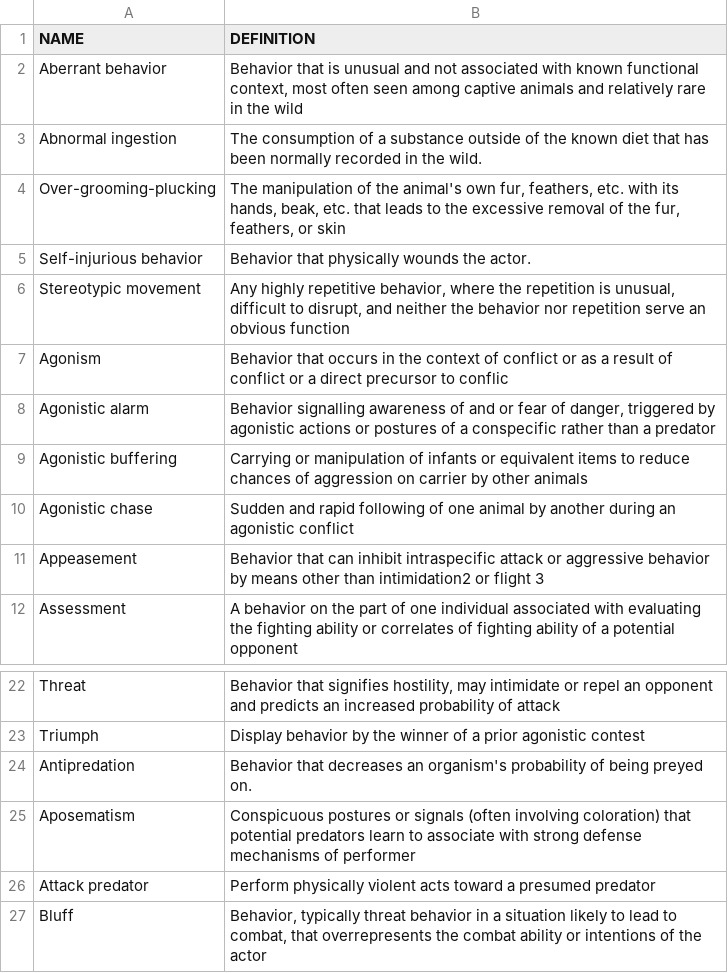
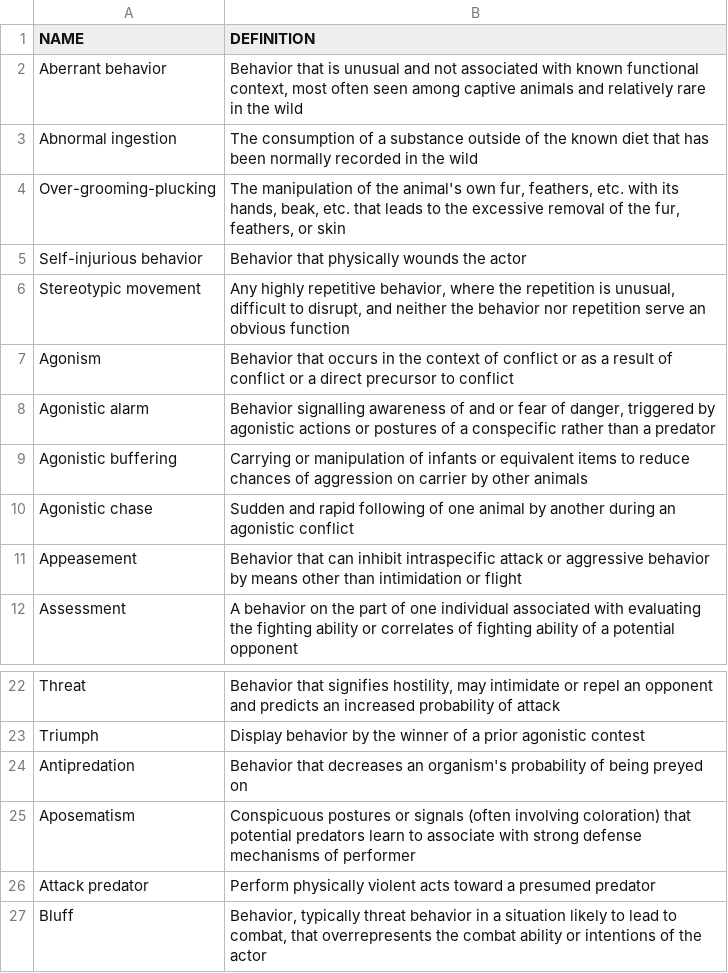
Before and after one commit to swmargulis/behavior-ontology, a TSV file: animal-behavior-ontology/definitions.tsv, drawn as a sheet; only a part is shown, gaps mark what is left out.

Commit message:
minor edits lines 1-50
confirmed definitions are current based on revisions made in november

```diff
--- a/animal-behavior-ontology/definitions.tsv
+++ b/animal-behavior-ontology/definitions.tsv
@@ -2,7 +2,7 @@ NAME	DEFINITION
 Aberrant behavior	Behavior that is unusual and not associated with known functional context, most often seen among captive animals and relatively rare in the wild
-Abnormal ingestion	The consumption of a substance outside of the known diet that has been normally recorded in the wild.
+Abnormal ingestion	The consumption of a substance outside of the known diet that has been normally recorded in the wild
 Over-grooming-plucking	The manipulation of the animal's own fur, feathers, etc. with its hands, beak, etc. that leads to the excessive removal of the fur, feathers, or skin
-Self-injurious behavior	Behavior that physically wounds the actor.
+Self-injurious behavior	Behavior that physically wounds the actor
 Stereotypic movement	Any highly repetitive behavior, where the repetition is unusual, difficult to disrupt, and neither the behavior nor repetition serve an obvious function
-Agonism	Behavior that occurs in the context of conflict or as a result of conflict or a direct precursor to conflic
+Agonism	Behavior that occurs in the context of conflict or as a result of conflict or a direct precursor to conflict
 Agonistic alarm	Behavior signalling awareness of and or fear of danger, triggered by agonistic actions or postures of a conspecific rather than a predator
@@ -10,3 +10,3 @@ Agonistic buffering	Carrying or manipulation of infants or equivalent items to r
 Agonistic chase	Sudden and rapid following of one animal by another during an agonistic conflict
-Appeasement	Behavior that can inhibit intraspecific attack or aggressive behavior by means other than intimidation2 or flight 3
+Appeasement	Behavior that can inhibit intraspecific attack or aggressive behavior by means other than intimidation or flight
 Assessment	A behavior on the part of one individual associated with evaluating the fighting ability or correlates of fighting ability of a potential opponent
@@ -23,3 +23,3 @@ Threat	Behavior that signifies hostility, may intimidate or repel an opponent an
 Triumph	Display behavior by the winner of a prior agonistic contest
-Antipredation	Behavior that decreases an organism's probability of being preyed on.
+Antipredation	Behavior that decreases an organism's probability of being preyed on
 Aposematism	Conspicuous postures or signals (often involving coloration) that potential predators learn to associate with strong defense mechanisms of performer
```
